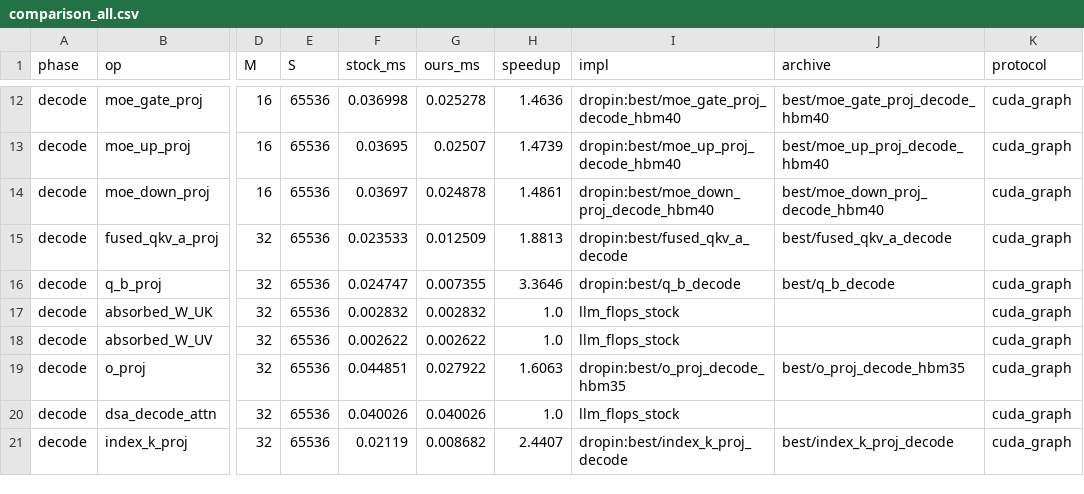
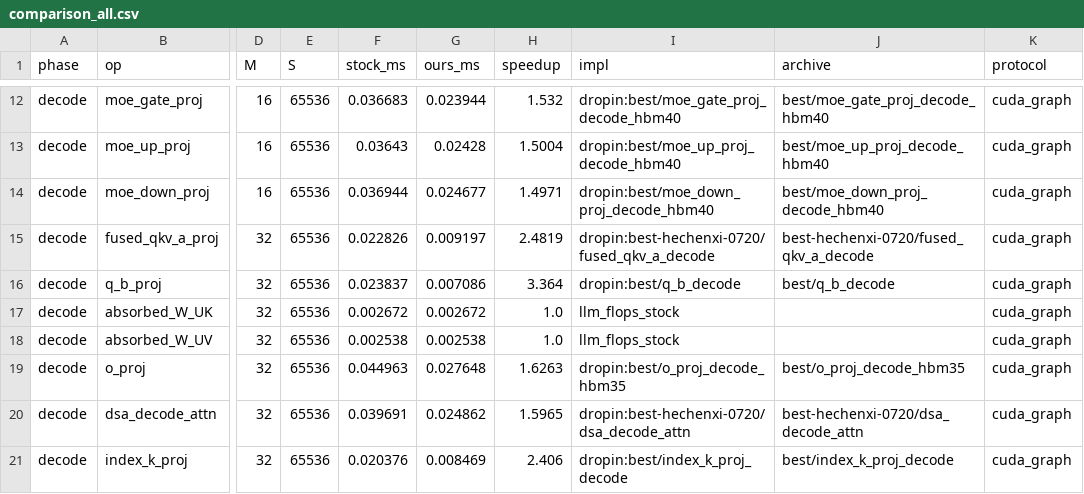
Before and after one commit to qhy991/kernel-harness, a CSV file: archive/0720-Best-GLM-52/llm_flops_style/results/comparison_all.csv, drawn as a sheet; only a part is shown, gaps mark what is left out; the diff covers the shown part only; the diff names each change by its address in the sheet, - before the commit and + after, or states it on an @@ line.

```diff
--- a/archive/0720-Best-GLM-52/llm_flops_style/results/comparison_all.csv
+++ b/archive/0720-Best-GLM-52/llm_flops_style/results/comparison_all.csv
-F12 (stock_ms): 0.036998
+F12 (stock_ms): 0.036683
-G12 (ours_ms): 0.025278
+G12 (ours_ms): 0.023944
-H12 (speedup): 1.4636
+H12 (speedup): 1.532
-F13 (stock_ms): 0.03695
+F13 (stock_ms): 0.03643
-G13 (ours_ms): 0.02507
+G13 (ours_ms): 0.02428
-H13 (speedup): 1.4739
+H13 (speedup): 1.5004
-F14 (stock_ms): 0.03697
+F14 (stock_ms): 0.036944
-G14 (ours_ms): 0.024878
+G14 (ours_ms): 0.024677
-H14 (speedup): 1.4861
+H14 (speedup): 1.4971
-F15 (stock_ms): 0.023533
+F15 (stock_ms): 0.022826
-G15 (ours_ms): 0.012509
+G15 (ours_ms): 0.009197
-H15 (speedup): 1.8813
+H15 (speedup): 2.4819
-I15 (impl): dropin:best/fused_qkv_a_decode
+I15 (impl): dropin:best-hechenxi-0720/fused_qkv_a_decode
-J15 (archive): best/fused_qkv_a_decode
+J15 (archive): best-hechenxi-0720/fused_qkv_a_decode
-F16 (stock_ms): 0.024747
+F16 (stock_ms): 0.023837
-G16 (ours_ms): 0.007355
+G16 (ours_ms): 0.007086
-H16 (speedup): 3.3646
+H16 (speedup): 3.364
-F17 (stock_ms): 0.002832
+F17 (stock_ms): 0.002672
-G17 (ours_ms): 0.002832
+G17 (ours_ms): 0.002672
-F18 (stock_ms): 0.002622
+F18 (stock_ms): 0.002538
-G18 (ours_ms): 0.002622
+G18 (ours_ms): 0.002538
-F19 (stock_ms): 0.044851
+F19 (stock_ms): 0.044963
-G19 (ours_ms): 0.027922
+G19 (ours_ms): 0.027648
-H19 (speedup): 1.6063
+H19 (speedup): 1.6263
-F20 (stock_ms): 0.040026
+F20 (stock_ms): 0.039691
-G20 (ours_ms): 0.040026
+G20 (ours_ms): 0.024862
-H20 (speedup): 1.0
+H20 (speedup): 1.5965
-I20 (impl): llm_flops_stock
+I20 (impl): dropin:best-hechenxi-0720/dsa_decode_attn
-J20 (archive): (empty)
+J20 (archive): best-hechenxi-0720/dsa_decode_attn
-F21 (stock_ms): 0.02119
+F21 (stock_ms): 0.020376
-G21 (ours_ms): 0.008682
+G21 (ours_ms): 0.008469
-H21 (speedup): 2.4407
+H21 (speedup): 2.406
```
Also changed, not shown: 55 edited cells elsewhere in this file, archive/0720-Best-GLM-52/llm_flops_style/results/comparison_decode.csv, archive/0720-Best-GLM-52/llm_flops_style/results/glm5_decode_swapped_perf.csv, 20 other files.
